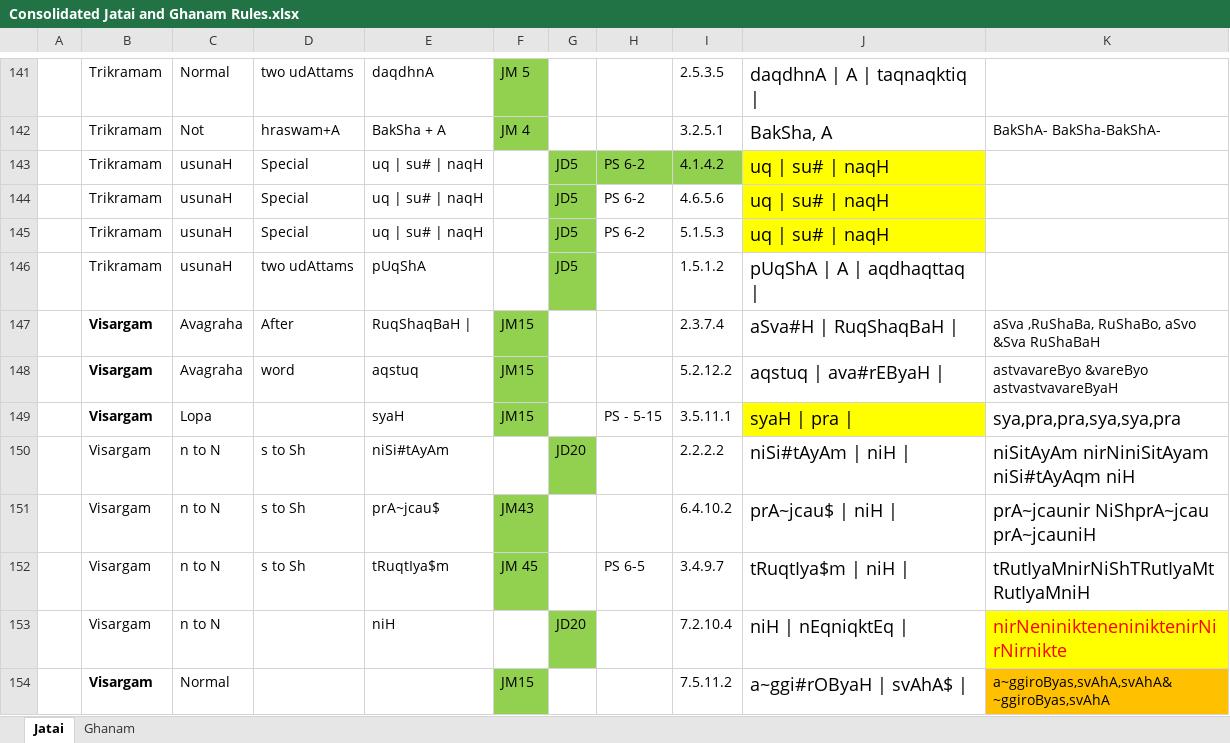
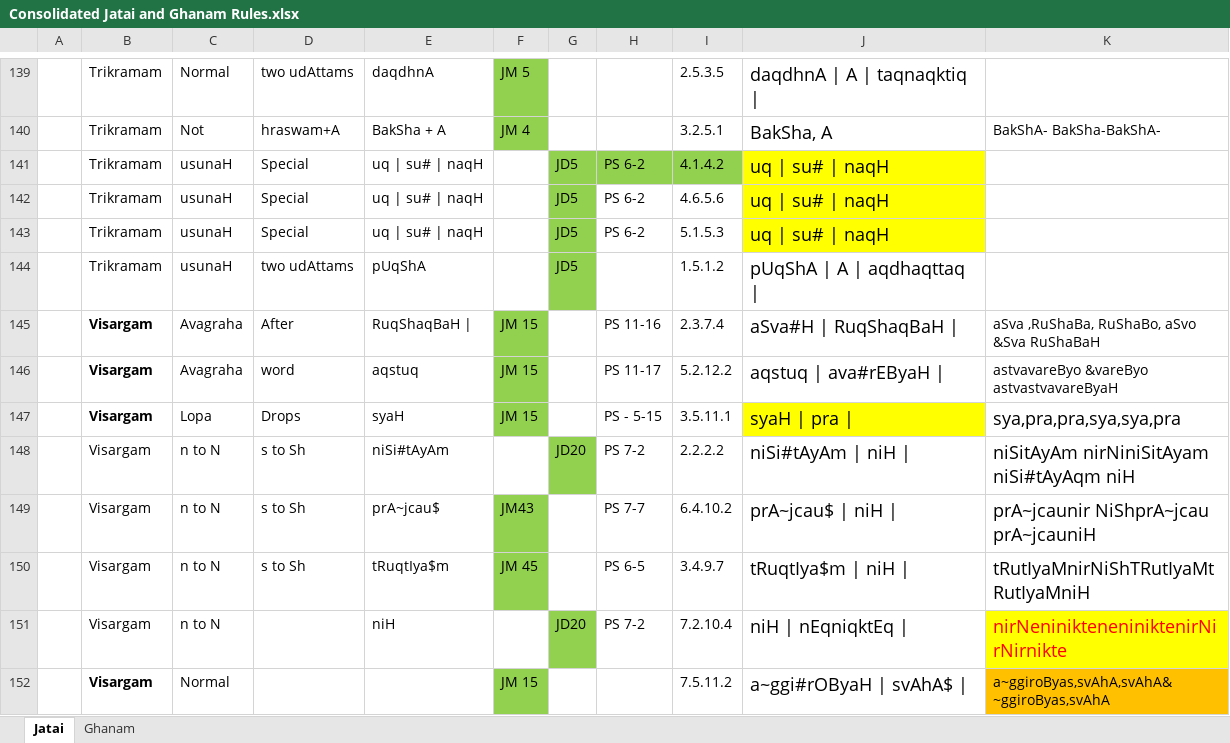
Before and after one commit to KYVeda/texts, an Excel workbook: TS Jatai Working/Consolidated Jatai and Ghanam Rules.xlsx, sheet Jatai, drawn as a sheet; only a part is shown, gaps mark what is left out; values as stored, in another font and other column widths than the file's, no borders; addresses are those after the commit; the diff covers the shown part only; the diff names each change by its address in the sheet, - before the commit and + after, or states it on an @@ line.

Commit message:
Jatai and Ghanam related working files 31/01/2020

```diff
--- a/TS Jatai Working/Consolidated Jatai and Ghanam Rules.xlsx (sheet Jatai)
+++ b/TS Jatai Working/Consolidated Jatai and Ghanam Rules.xlsx (sheet Jatai)
-F145:F147: JM15
+F145:F147: JM 15
-H145: (empty)
+H145: PS 11-16
-H146: (empty)
+H146: PS 11-17
-D147: (empty)
+D147: Drops
-H148: (empty)
+H148: PS 7-2
-H149: (empty)
+H149: PS 7-7
-H151: (empty)
+H151: PS 7-2
-F152: JM15
+F152: JM 15
```
Also changed, not shown: 1 added row, 2 removed rows, 131 edited cells and cell formats elsewhere in this sheet, sheet Ghanam, TS Jatai Working/prAtiSAkyam Rules.xlsx, 10 other files.
